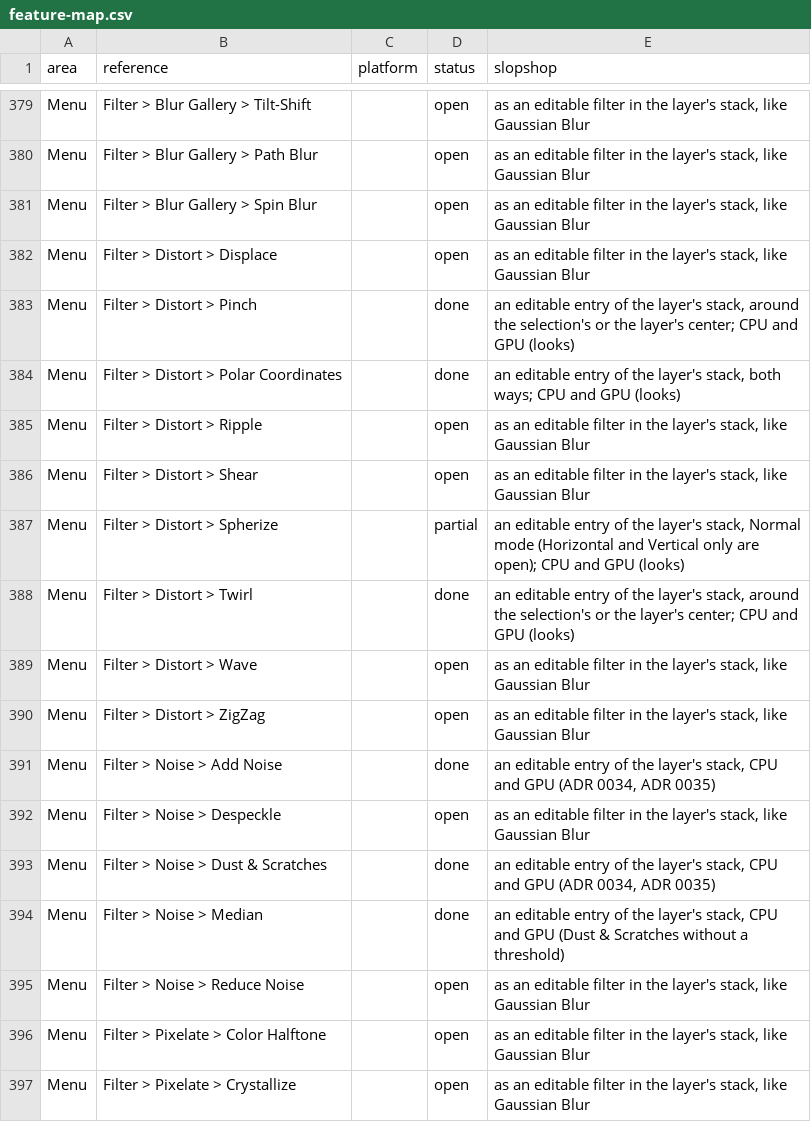
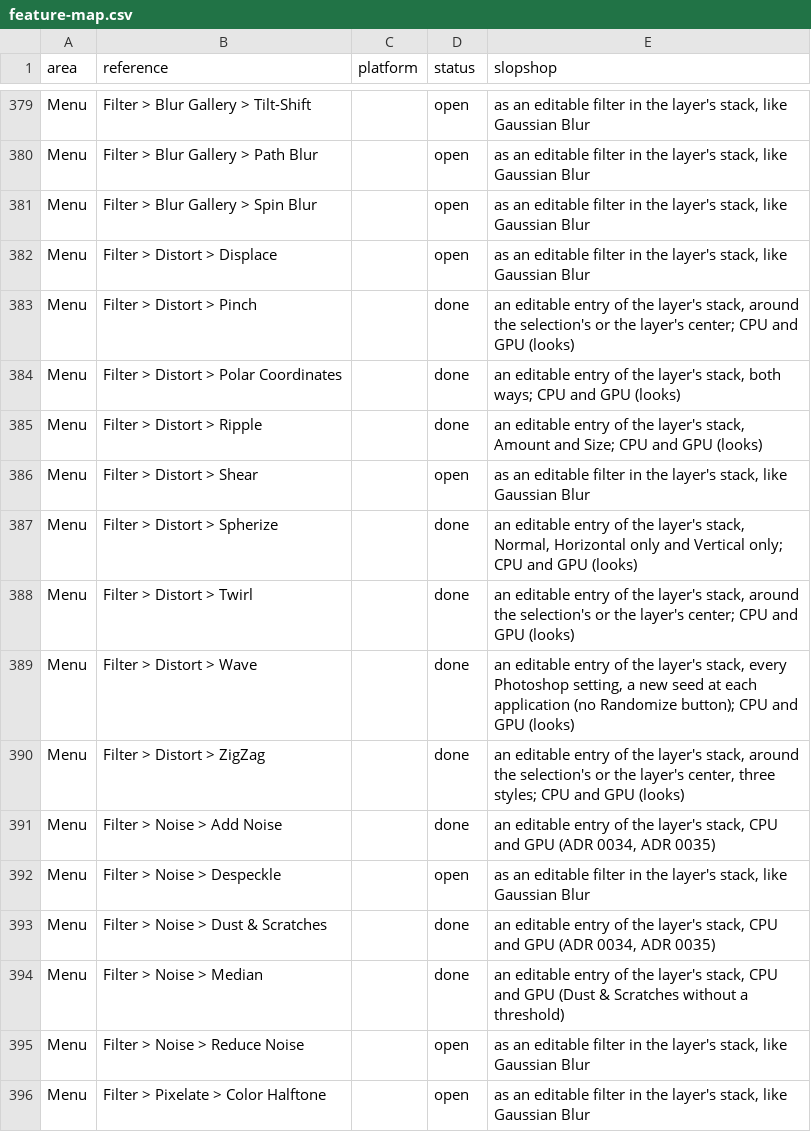
Before and after one commit to laBoiteBleue/slopshop, a CSV file: docs/feature-map.csv, drawn as a sheet; only a part is shown, gaps mark what is left out; the shorter side is filled out with more unchanged rows.

```diff
--- a/docs/feature-map.csv
+++ b/docs/feature-map.csv
@@ -384,8 +384,8 @@ Menu,Filter > Distort > Pinch,,done,"an editable entry of the layer's stack, aro
 Menu,Filter > Distort > Polar Coordinates,,done,"an editable entry of the layer's stack, both ways; CPU and GPU (looks)"
-Menu,Filter > Distort > Ripple,,open,"as an editable filter in the layer's stack, like Gaussian Blur"
+Menu,Filter > Distort > Ripple,,done,"an editable entry of the layer's stack, Amount and Size; CPU and GPU (looks)"
 Menu,Filter > Distort > Shear,,open,"as an editable filter in the layer's stack, like Gaussian Blur"
-Menu,Filter > Distort > Spherize,,partial,"an editable entry of the layer's stack, Normal mode (Horizontal and Vertical only are open); CPU and GPU (looks)"
+Menu,Filter > Distort > Spherize,,done,"an editable entry of the layer's stack, Normal, Horizontal only and Vertical only; CPU and GPU (looks)"
 Menu,Filter > Distort > Twirl,,done,"an editable entry of the layer's stack, around the selection's or the layer's center; CPU and GPU (looks)"
-Menu,Filter > Distort > Wave,,open,"as an editable filter in the layer's stack, like Gaussian Blur"
-Menu,Filter > Distort > ZigZag,,open,"as an editable filter in the layer's stack, like Gaussian Blur"
+Menu,Filter > Distort > Wave,,done,"an editable entry of the layer's stack, every Photoshop setting, a new seed at each application (no Randomize button); CPU and GPU (looks)"
+Menu,Filter > Distort > ZigZag,,done,"an editable entry of the layer's stack, around the selection's or the layer's center, three styles; CPU and GPU (looks)"
 Menu,Filter > Noise > Add Noise,,done,"an editable entry of the layer's stack, CPU and GPU (ADR 0034, ADR 0035)"
```
Also changed, not shown: 13 other files.
